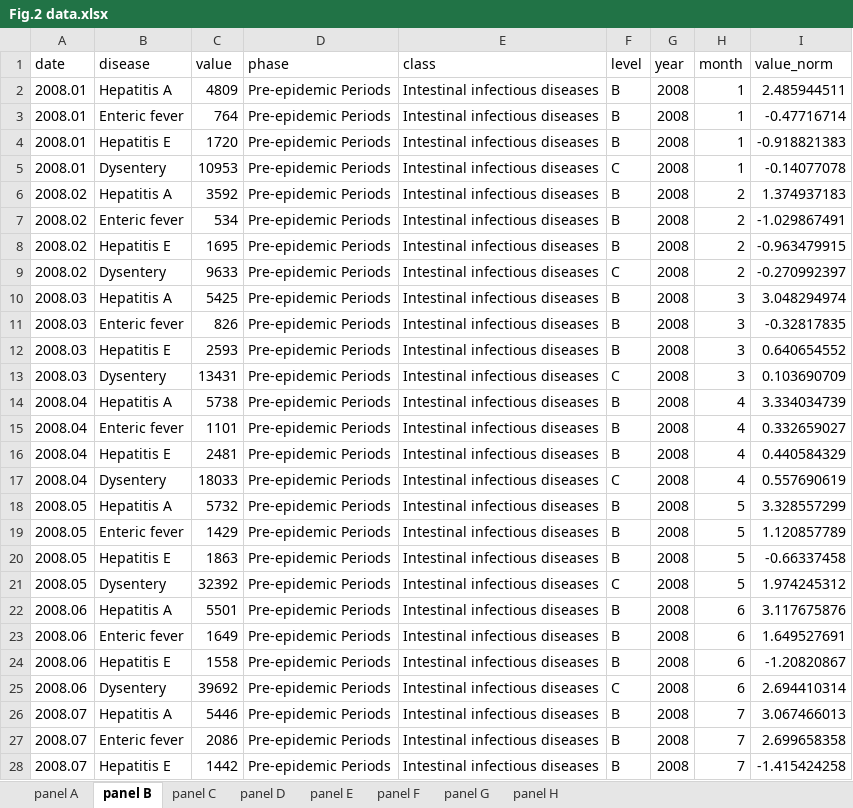
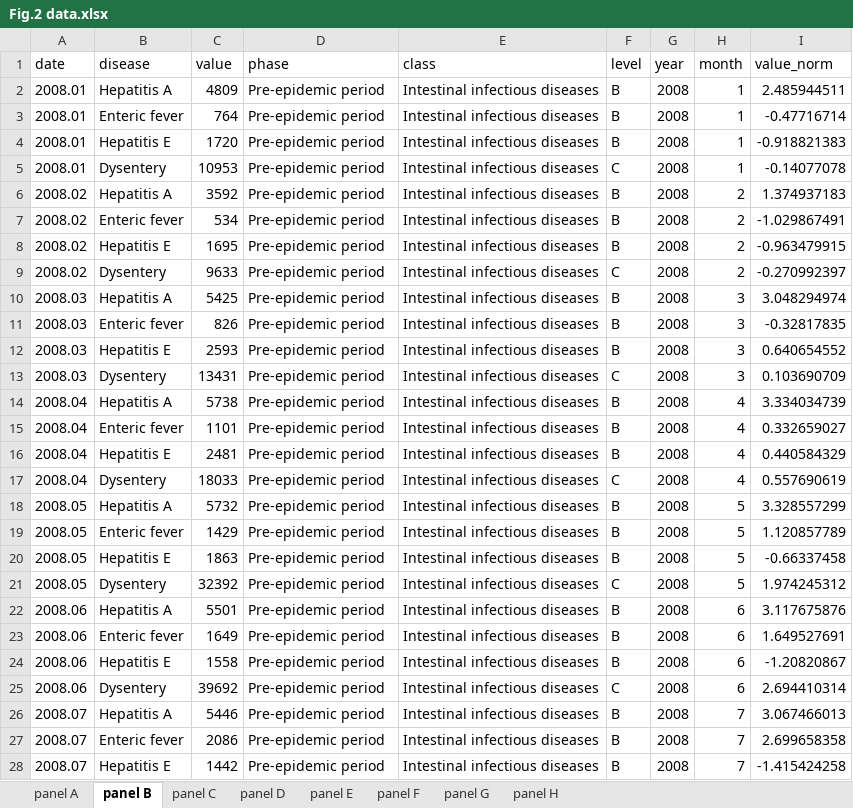
Before and after one commit to xmusphlkg/code_PHSM, an Excel workbook: outcome/appendix/Figure Data/Fig.2 data.xlsx, sheet panel B, drawn as a sheet; only a part is shown; values as stored, in another font and other column widths than the file's, no borders; the diff covers the shown part only; the diff names each change by its address in the sheet, - before the commit and + after, or states it on an @@ line.

```diff
--- a/outcome/appendix/Figure Data/Fig.2 data.xlsx (sheet panel B)
+++ b/outcome/appendix/Figure Data/Fig.2 data.xlsx (sheet panel B)
-D2:D28 (phase): Pre-epidemic Periods
+D2:D28 (phase): Pre-epidemic period
```
Also changed, not shown: 1317 edited cells elsewhere in this sheet, sheet panel H, sheet panel F, sheet panel D, sheet panel A, sheet panel G, sheet panel E, 1 more sheet, outcome/appendix/Figure Data/Fig.1 data.xlsx, 10 other files.
